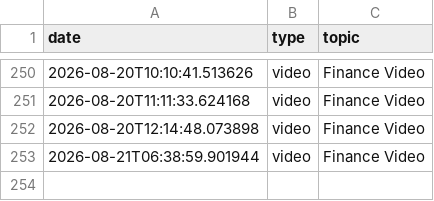
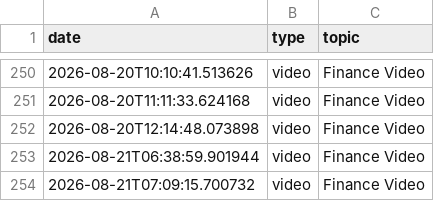
Before and after one commit to enigmaiq6-creator/Blowyourmind, a CSV file: flows/image_content_generator/tracking/automated_posts_history.csv, drawn as a sheet; only a part is shown, gaps mark what is left out; the diff names each change by its address in the sheet, - before the commit and + after, or states it on an @@ line.

```diff
--- a/flows/image_content_generator/tracking/automated_posts_history.csv
+++ b/flows/image_content_generator/tracking/automated_posts_history.csv
+row 254: 2026-08-21T07:09:15.700732 | video | Finance Video
```
Also changed, not shown: flows/image_content_generator/tracking/ideas_tracking.csv.
